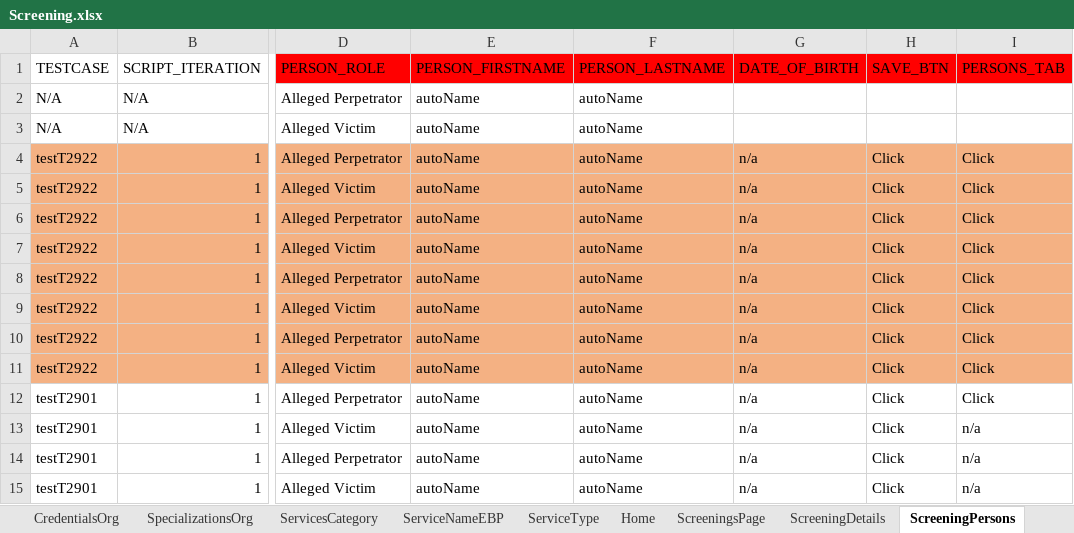
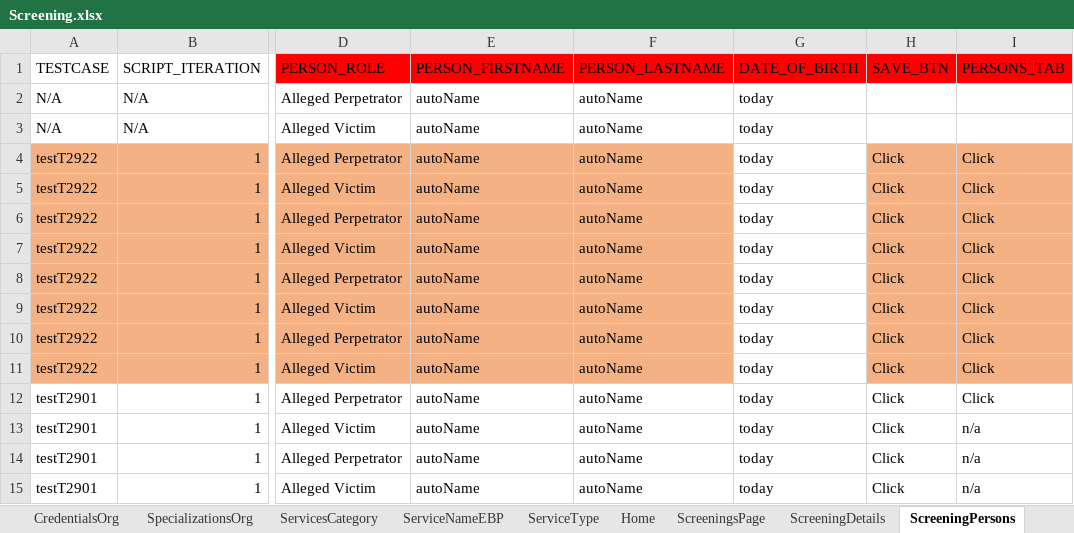
Before and after one commit to sup-pon/Code-repo, an Excel workbook: Screening.xlsx, sheet ScreeningPersons, drawn as a sheet; only a part is shown, gaps mark what is left out; values as stored, in another font and other column widths than the file's, no borders; the diff covers the shown part only; the diff names each change by its address in the sheet, - before the commit and + after, or states it on an @@ line.

```diff
--- a/Screening.xlsx (sheet ScreeningPersons)
+++ b/Screening.xlsx (sheet ScreeningPersons)
-G2:G3 (DATE_OF_BIRTH): (empty)
+G2:G3 (DATE_OF_BIRTH): today
-G4:G15 (DATE_OF_BIRTH): n/a
+G4:G15 (DATE_OF_BIRTH): today
-G4:G11 fill: #F4B183
+G4:G11 fill: none
```
Also changed, not shown: 1 added row, 16 edited cells and cell formats elsewhere in this sheet, sheet ScreeningDetails, sheet ScreeningTribalInquiry, sheet ScreeningAddresses, sheet ScreeningContactLog, sheet ScreeningsPage, sheet ScreeningValidatePerson, 10 more sheets.
